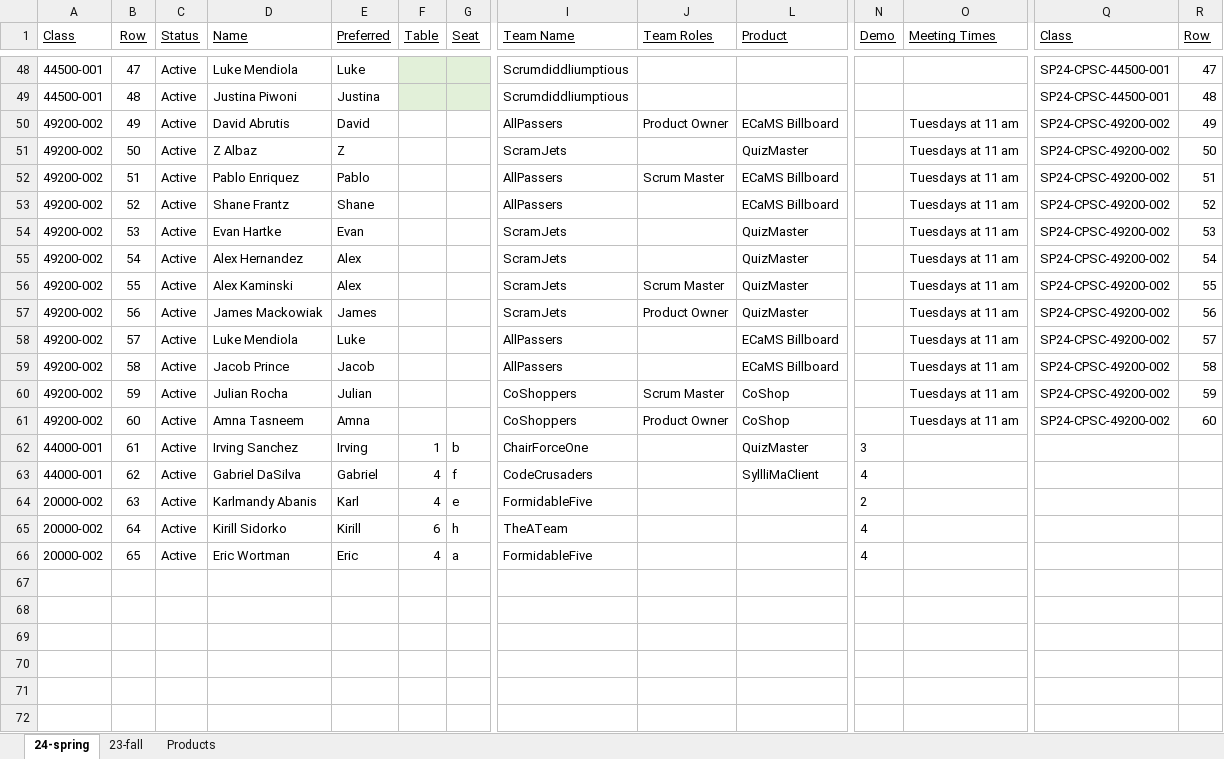
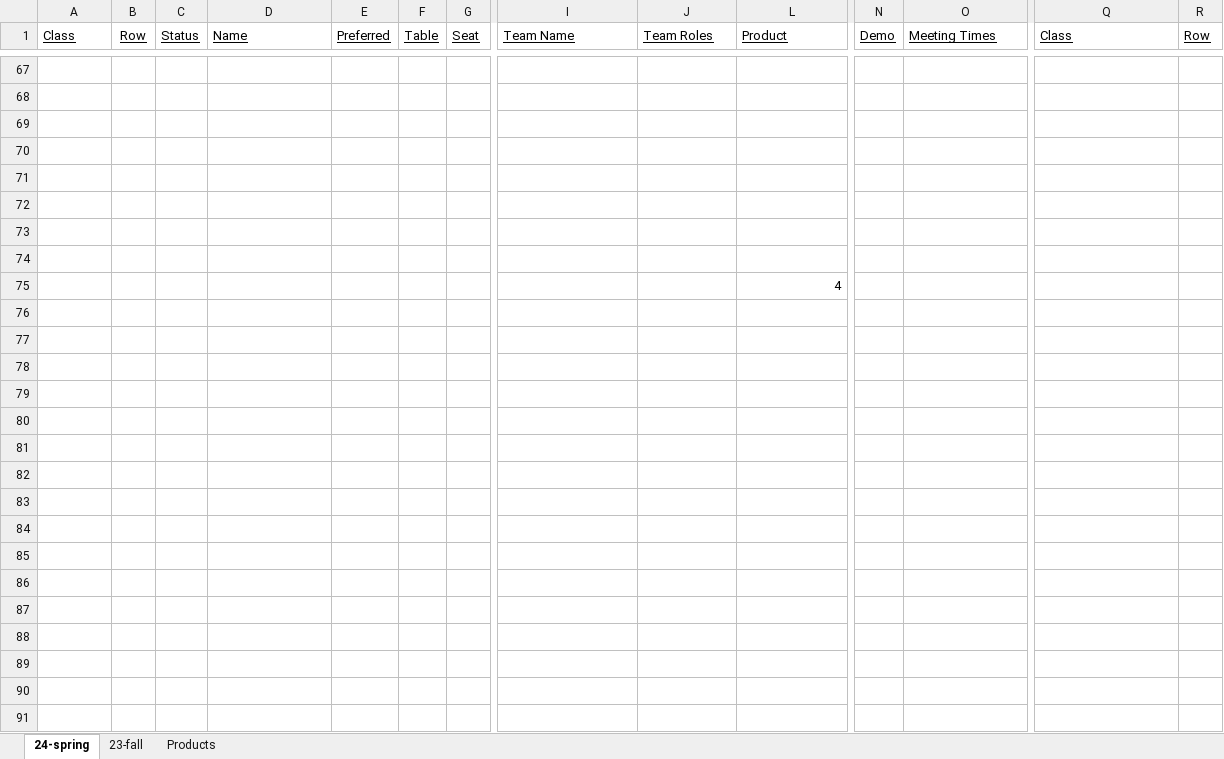
Before and after one commit to EricJPogue/lewis-education-static, an Excel workbook: students/all-students-2024-spring.xlsx, sheet 24-spring, drawn as a sheet; only a part is shown, gaps mark what is left out; the shorter side is filled out with more unchanged rows; values as stored, in another font and other column widths than the file's, no borders; rows hold the shown columns only; the diff covers the shown part only; the diff names each change by its address in the sheet, - before the commit and + after, or states it on an @@ line.

```diff
--- a/students/all-students-2024-spring.xlsx (sheet 24-spring)
+++ b/students/all-students-2024-spring.xlsx (sheet 24-spring)
@@ row 48 hidden: 44500-001 | 47 | Active | Luke Mendiola | Luke |  |  | Scrumdiddliumptious |  |  |  |  | SP24-CPSC-44500-001 | 47 @@
@@ row 49 hidden: 44500-001 | 48 | Active | Justina Piwoni | Justina |  |  | Scrumdiddliumptious |  |  |  |  | SP24-CPSC-44500-001 | 48 @@
@@ row 50 hidden: 49200-002 | 49 | Active | David Abrutis | David |  |  | AllPassers | Product Owner | ECaMS Billboard |  | Tuesdays at 11 am | SP24-CPSC-49200-002 | 49 @@
@@ row 51 hidden: 49200-002 | 50 | Active | Z Albaz | Z |  |  | ScramJets |  | QuizMaster |  | Tuesdays at 11 am | SP24-CPSC-49200-002 | 50 @@
@@ row 52 hidden: 49200-002 | 51 | Active | Pablo Enriquez | Pablo |  |  | AllPassers | Scrum Master | ECaMS Billboard |  | Tuesdays at 11 am | SP24-CPSC-49200-002 | 51 @@
@@ row 53 hidden: 49200-002 | 52 | Active | Shane Frantz | Shane |  |  | AllPassers |  | ECaMS Billboard |  | Tuesdays at 11 am | SP24-CPSC-49200-002 | 52 @@
@@ row 54 hidden: 49200-002 | 53 | Active | Evan Hartke | Evan |  |  | ScramJets |  | QuizMaster |  | Tuesdays at 11 am | SP24-CPSC-49200-002 | 53 @@
@@ row 55 hidden: 49200-002 | 54 | Active | Alex Hernandez | Alex |  |  | ScramJets |  | QuizMaster |  | Tuesdays at 11 am | SP24-CPSC-49200-002 | 54 @@
@@ row 56 hidden: 49200-002 | 55 | Active | Alex Kaminski | Alex |  |  | ScramJets | Scrum Master | QuizMaster |  | Tuesdays at 11 am | SP24-CPSC-49200-002 | 55 @@
@@ row 57 hidden: 49200-002 | 56 | Active | James Mackowiak | James |  |  | ScramJets | Product Owner | QuizMaster |  | Tuesdays at 11 am | SP24-CPSC-49200-002 | 56 @@
@@ row 58 hidden: 49200-002 | 57 | Active | Luke Mendiola | Luke |  |  | AllPassers |  | ECaMS Billboard |  | Tuesdays at 11 am | SP24-CPSC-49200-002 | 57 @@
@@ row 59 hidden: 49200-002 | 58 | Active | Jacob Prince | Jacob |  |  | AllPassers |  | ECaMS Billboard |  | Tuesdays at 11 am | SP24-CPSC-49200-002 | 58 @@
@@ row 60 hidden: 49200-002 | 59 | Active | Julian Rocha | Julian |  |  | CoShoppers | Scrum Master | CoShop |  | Tuesdays at 11 am | SP24-CPSC-49200-002 | 59 @@
@@ row 61 hidden: 49200-002 | 60 | Active | Amna Tasneem | Amna |  |  | CoShoppers | Product Owner | CoShop |  | Tuesdays at 11 am | SP24-CPSC-49200-002 | 60 @@
@@ row 62 hidden: 44000-001 | 61 | Active | Irving Sanchez | Irving | 1 | b | ChairForceOne |  | QuizMaster | 3 @@
@@ row 63 hidden: 44000-001 | 62 | Active | Gabriel DaSilva | Gabriel | 4 | f | CodeCrusaders |  | SyllliMaClient | 4 @@
@@ row 64 hidden: 20000-002 | 63 | Active | Karlmandy Abanis | Karl | 4 | e | FormidableFive |  |  | 2 @@
@@ row 65 hidden: 20000-002 | 64 | Active | Kirill Sidorko | Kirill | 6 | h | TheATeam |  |  | 4 @@
@@ row 66 hidden: 20000-002 | 65 | Active | Eric Wortman | Eric | 4 | a | FormidableFive |  |  | 4 @@
```
Also changed, not shown: 38 hidden or unhidden rows elsewhere in this sheet, 1 other file.
